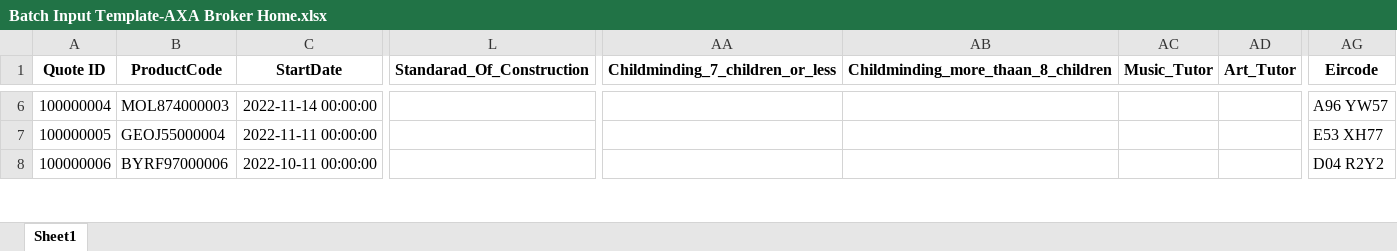
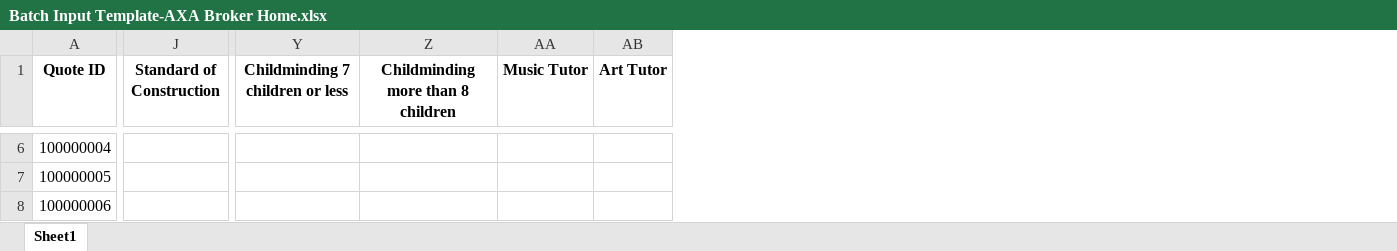
Before and after one commit to adamszeq/AdHoc-Data-Requests, an Excel workbook: Data/Batch Input Template-AXA Broker Home.xlsx, sheet Sheet1, drawn as a sheet; only a part is shown, gaps mark what is left out; values as stored, in another font and other column widths than the file's, no borders; removed rows and columns are numbered as before the commit, all else as after; the diff covers the shown part only; the diff names each change by its address in the sheet, - before the commit and + after, or states it on an @@ line.

```diff
--- a/Data/Batch Input Template-AXA Broker Home.xlsx (sheet Sheet1)
+++ b/Data/Batch Input Template-AXA Broker Home.xlsx (sheet Sheet1)
-column B (ProductCode), rows 6-8: MOL874000003 | GEOJ55000004 | BYRF97000006
-column C (StartDate), rows 6-8: 2022-11-14 00:00:00 | 2022-11-11 00:00:00 | 2022-10-11 00:00:00
-column L (Standarad_Of_Construction), empty
+column J (Standard of Construction), empty
-column AA (Childminding_7_children_or_less), empty
-column AB, row 1: Childminding_more_thaan_8_children
-column AC (Music_Tutor), empty
-column AD (Art_Tutor), empty
+column Y (Childminding 7 children or less), empty
+column Z, row 1: Childminding more than 8 children
+column AA (Music Tutor), empty
+column AB (Art Tutor), empty
-column AG (Eircode), rows 6-8: A96 YW57 | E53 XH77 | D04 R2Y2
```
Also changed, not shown: 1 removed row, 1 added column, 919 edited cells and cell formats elsewhere in this sheet, formulas that keep their value, Data/axanboutput.xlsx, Data/axarenoutput.xlsx, 3 other files.
